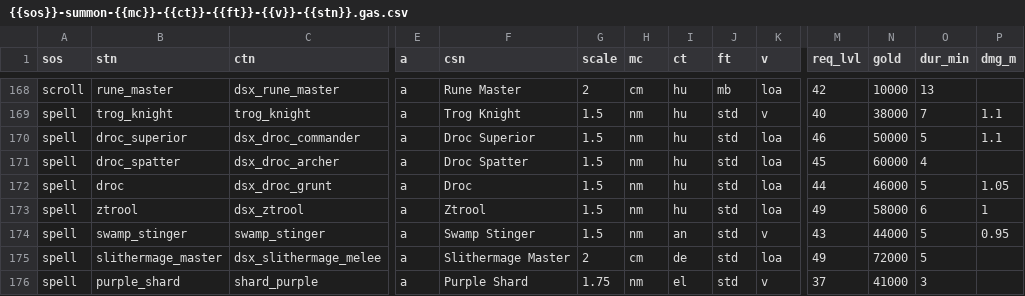
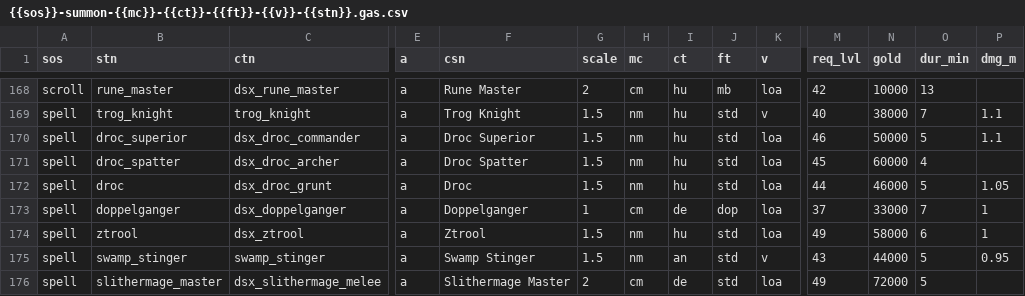
Before and after one commit to foerstj/sumcol, a CSV file: gaspy/jinja/sumcol/main/{{sos}}-summon-{{mc}}-{{ct}}-{{ft}}-{{v}}-{{stn}}.gas.csv, drawn as a sheet; only a part is shown, gaps mark what is left out; the shorter side is filled out with more unchanged rows; rows hold the shown columns only; the diff names each change by its address in the sheet, - before the commit and + after, or states it on an @@ line.

Commit message:
Naive tryout of Summon Doppelganger

```diff
--- a/gaspy/jinja/sumcol/main/{{sos}}-summon-{{mc}}-{{ct}}-{{ft}}-{{v}}-{{stn}}.gas.csv
+++ b/gaspy/jinja/sumcol/main/{{sos}}-summon-{{mc}}-{{ct}}-{{ft}}-{{v}}-{{stn}}.gas.csv
+row 173: spell | doppelganger | dsx_doppelganger | a | Doppelganger | 1 | cm | de | dop | loa | 37 | 33000 | 7 | 1
```
Also changed, not shown: 6 other files.
